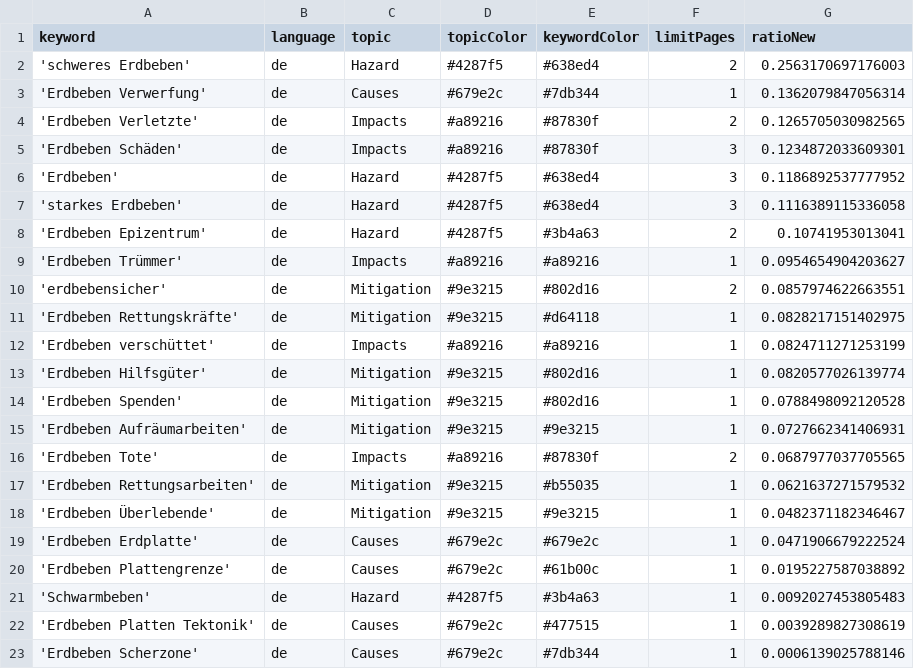
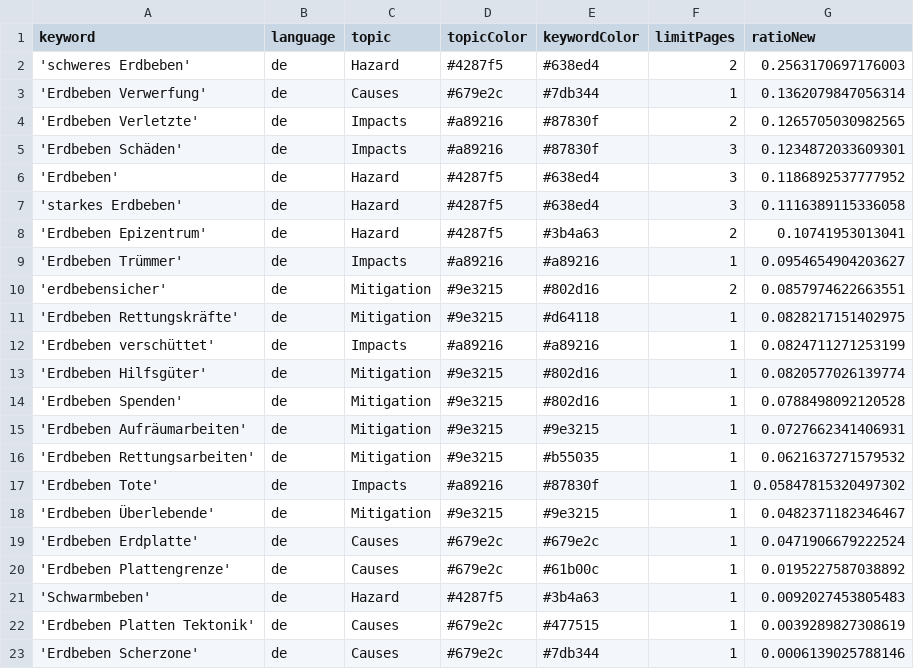
Before and after one commit to MarcoL95-news/winterIsComing, a CSV file: keywords.csv, drawn as a sheet.

Commit message:
Commit from GitHub Actions (harvest:0.0)

```diff
--- a/keywords.csv
+++ b/keywords.csv
@@ -15,4 +15,4 @@ keyword,language,topic,topicColor,keywordColor,limitPages,ratioNew
 'Erdbeben Aufräumarbeiten',de,Mitigation,#9e3215,#9e3215,1,0.0727662341406931
-'Erdbeben Tote',de,Impacts,#a89216,#87830f,2,0.0687977037705565
 'Erdbeben Rettungsarbeiten',de,Mitigation,#9e3215,#b55035,1,0.0621637271579532
+'Erdbeben Tote',de,Impacts,#a89216,#87830f,1,0.05847815320497302
 'Erdbeben Überlebende',de,Mitigation,#9e3215,#9e3215,1,0.0482371182346467
```
